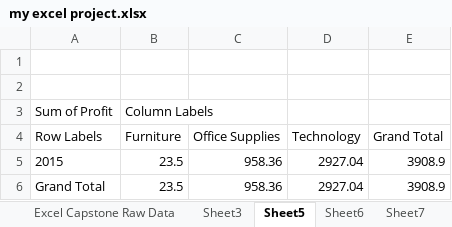
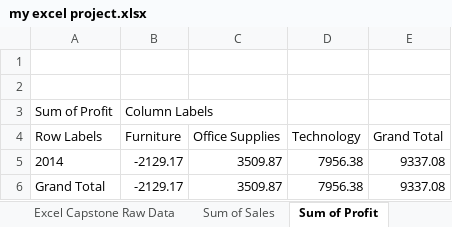
Before and after one commit to favourofgodonme-sudo/US-SALES-ANALYSIS-IN-MICROSOFT-EXCEL, an Excel workbook: my excel project.xlsx, sheet Sum of Profit, drawn as a sheet; values as stored, in another font and other column widths than the file's, no borders; charts and pictures not drawn; removed rows and columns are numbered as before the commit, all else as after; the diff names each change by its address in the sheet, - before the commit and + after, or states it on an @@ line.

```diff
--- a/my excel project.xlsx (sheet Sum of Profit)
+++ b/my excel project.xlsx (sheet Sum of Profit)
-sheet tab: Sheet3
+sheet tab: Sum of Sales
-sheet tab: Sheet5
+sheet tab: Sum of Profit
-row 5: 2015 | 23.5 | 958.36 | 2927.04 | 3908.9
-row 6: Grand Total | 23.5 | 958.36 | 2927.04 | 3908.9
+row 5: 2014 | -2129.17 | 3509.87 | 7956.38 | 9337.08
+row 6: Grand Total | -2129.17 | 3509.87 | 7956.38 | 9337.08
```
Also changed, not shown: sheet Customer Sales., sheet Sum of Sales, sheet Top 5 Customers, sheet Sum of Sales by Year, other sheet tabs, formulas that keep their value, charts or pictures.
